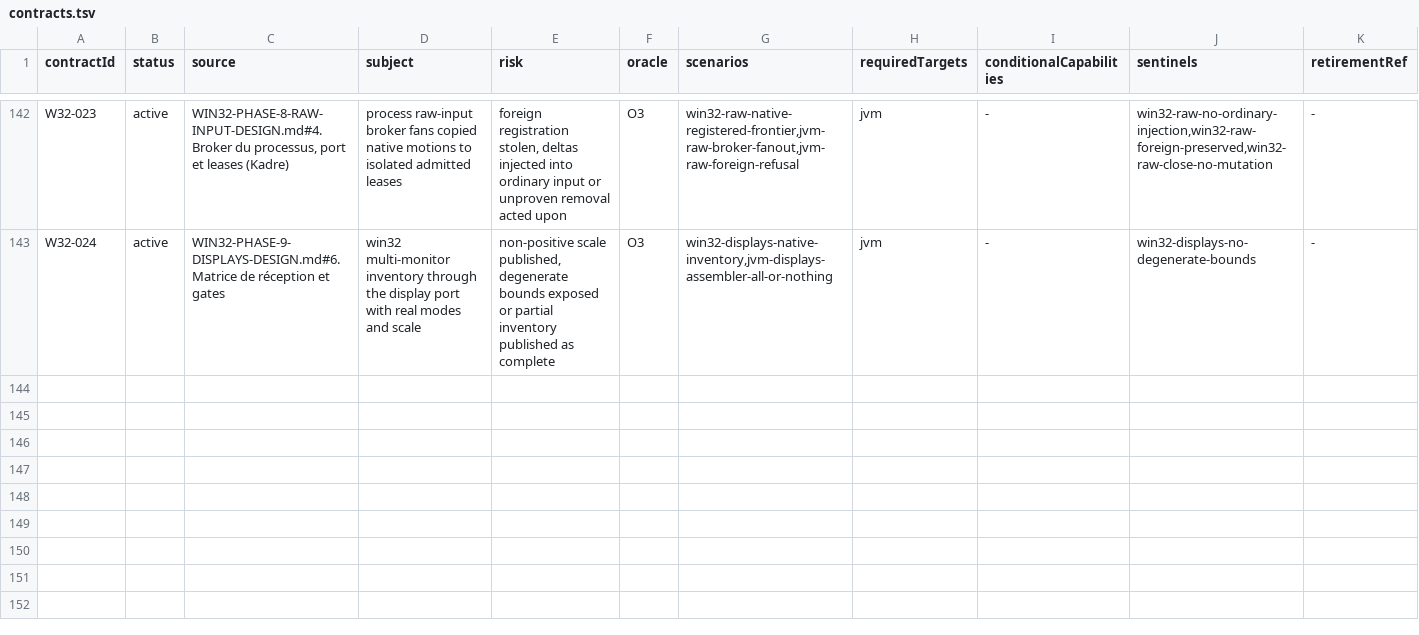
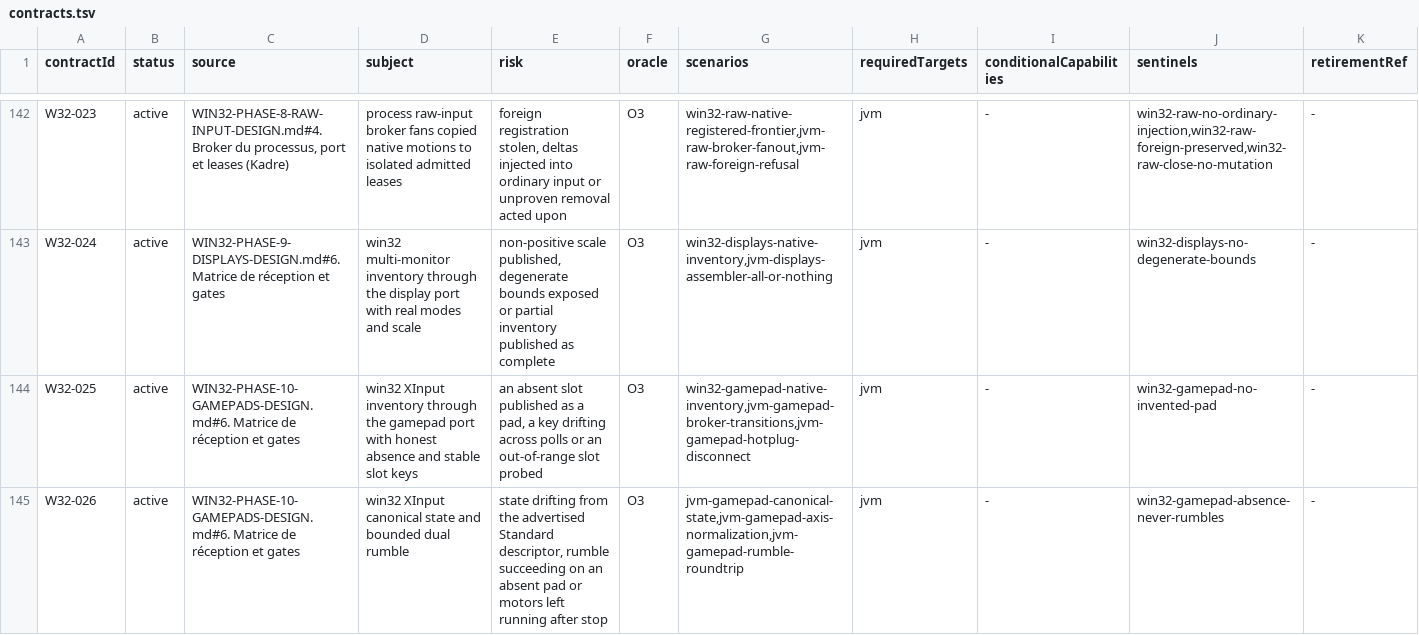
Before and after one commit to ygdrasil-io/poc-koreos, a TSV file: kadre/contracts/registry/contracts.tsv, drawn as a sheet; only a part is shown, gaps mark what is left out.

```diff
--- a/kadre/contracts/registry/contracts.tsv
+++ b/kadre/contracts/registry/contracts.tsv
@@ -143 +143,3 @@ W32-023	active	WIN32-PHASE-8-RAW-INPUT-DESIGN.md#4. Broker du processus, port et
 W32-024	active	WIN32-PHASE-9-DISPLAYS-DESIGN.md#6. Matrice de réception et gates	win32 multi-monitor inventory through the display port with real modes and scale	non-positive scale published, degenerate bounds exposed or partial inventory published as complete	O3	win32-displays-native-inventory,jvm-displays-assembler-all-or-nothing	jvm	-	win32-displays-no-degenerate-bounds	-
+W32-025	active	WIN32-PHASE-10-GAMEPADS-DESIGN.md#6. Matrice de réception et gates	win32 XInput inventory through the gamepad port with honest absence and stable slot keys	an absent slot published as a pad, a key drifting across polls or an out-of-range slot probed	O3	win32-gamepad-native-inventory,jvm-gamepad-broker-transitions,jvm-gamepad-hotplug-disconnect	jvm	-	win32-gamepad-no-invented-pad	-
+W32-026	active	WIN32-PHASE-10-GAMEPADS-DESIGN.md#6. Matrice de réception et gates	win32 XInput canonical state and bounded dual rumble	state drifting from the advertised Standard descriptor, rumble succeeding on an absent pad or motors left running after stop	O3	jvm-gamepad-canonical-state,jvm-gamepad-axis-normalization,jvm-gamepad-rumble-roundtrip	jvm	-	win32-gamepad-absence-never-rumbles	-
```
Also changed, not shown: kadre/backend/win32/contracts/evidence.tsv, 13 other files.
